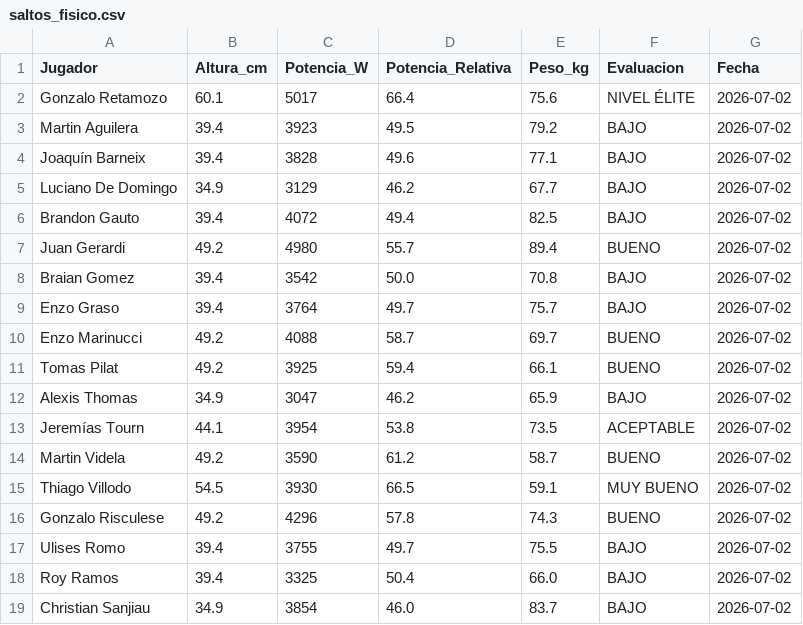
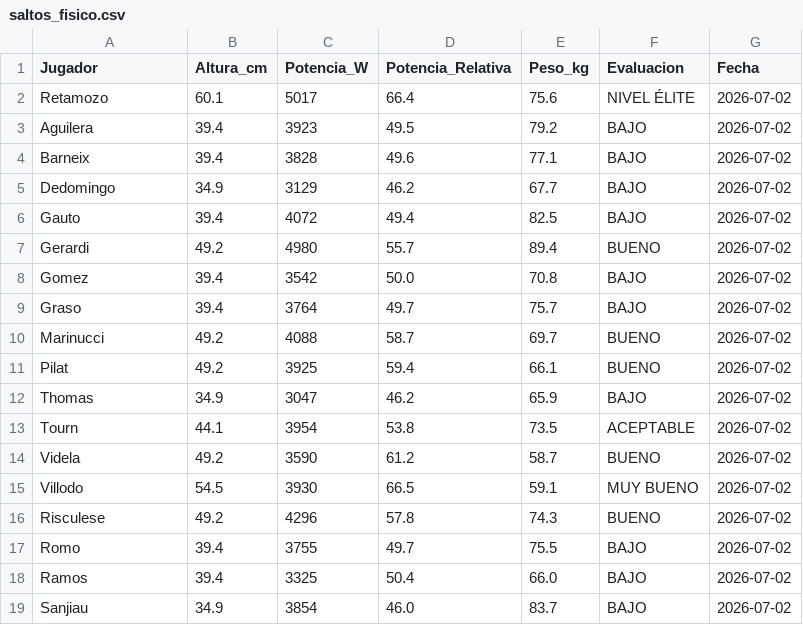
Before and after one commit to oyhenart/Estrella-Berisso-Analytics, a CSV file: code/data/saltos_fisico.csv, drawn as a sheet.

```diff
--- a/code/data/saltos_fisico.csv
+++ b/code/data/saltos_fisico.csv
@@ -1,19 +1,19 @@
 Jugador,Altura_cm,Potencia_W,Potencia_Relativa,Peso_kg,Evaluacion,Fecha
-Gonzalo Retamozo,60.1,5017,66.4,75.6,NIVEL ÉLITE,2026-07-02
-Martin Aguilera,39.4,3923,49.5,79.2,BAJO,2026-07-02
-Joaquín Barneix,39.4,3828,49.6,77.1,BAJO,2026-07-02
-Luciano De Domingo,34.9,3129,46.2,67.7,BAJO,2026-07-02
-Brandon Gauto,39.4,4072,49.4,82.5,BAJO,2026-07-02
-Juan Gerardi,49.2,4980,55.7,89.4,BUENO,2026-07-02
-Braian Gomez,39.4,3542,50.0,70.8,BAJO,2026-07-02
-Enzo Graso,39.4,3764,49.7,75.7,BAJO,2026-07-02
-Enzo Marinucci,49.2,4088,58.7,69.7,BUENO,2026-07-02
-Tomas Pilat,49.2,3925,59.4,66.1,BUENO,2026-07-02
-Alexis Thomas,34.9,3047,46.2,65.9,BAJO,2026-07-02
-Jeremías Tourn,44.1,3954,53.8,73.5,ACEPTABLE,2026-07-02
-Martin Videla,49.2,3590,61.2,58.7,BUENO,2026-07-02
-Thiago Villodo,54.5,3930,66.5,59.1,MUY BUENO,2026-07-02
-Gonzalo Risculese,49.2,4296,57.8,74.3,BUENO,2026-07-02
-Ulises Romo,39.4,3755,49.7,75.5,BAJO,2026-07-02
-Roy Ramos,39.4,3325,50.4,66.0,BAJO,2026-07-02
-Christian Sanjiau,34.9,3854,46.0,83.7,BAJO,2026-07-02
+Retamozo,60.1,5017,66.4,75.6,NIVEL ÉLITE,2026-07-02
+Aguilera,39.4,3923,49.5,79.2,BAJO,2026-07-02
+Barneix,39.4,3828,49.6,77.1,BAJO,2026-07-02
+Dedomingo,34.9,3129,46.2,67.7,BAJO,2026-07-02
+Gauto,39.4,4072,49.4,82.5,BAJO,2026-07-02
+Gerardi,49.2,4980,55.7,89.4,BUENO,2026-07-02
+Gomez,39.4,3542,50.0,70.8,BAJO,2026-07-02
+Graso,39.4,3764,49.7,75.7,BAJO,2026-07-02
+Marinucci,49.2,4088,58.7,69.7,BUENO,2026-07-02
+Pilat,49.2,3925,59.4,66.1,BUENO,2026-07-02
+Thomas,34.9,3047,46.2,65.9,BAJO,2026-07-02
+Tourn,44.1,3954,53.8,73.5,ACEPTABLE,2026-07-02
+Videla,49.2,3590,61.2,58.7,BUENO,2026-07-02
+Villodo,54.5,3930,66.5,59.1,MUY BUENO,2026-07-02
+Risculese,49.2,4296,57.8,74.3,BUENO,2026-07-02
+Romo,39.4,3755,49.7,75.5,BAJO,2026-07-02
+Ramos,39.4,3325,50.4,66.0,BAJO,2026-07-02
+Sanjiau,34.9,3854,46.0,83.7,BAJO,2026-07-02
```
